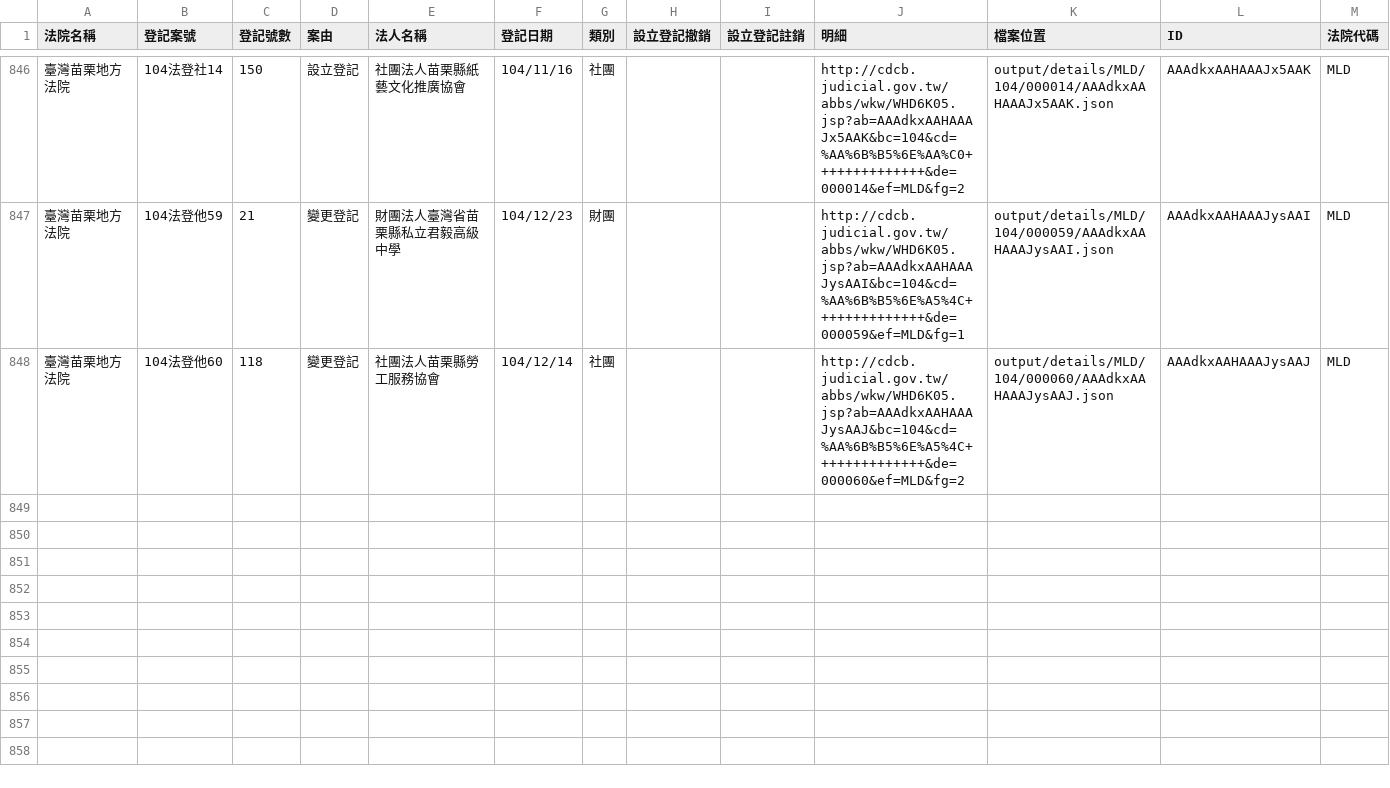
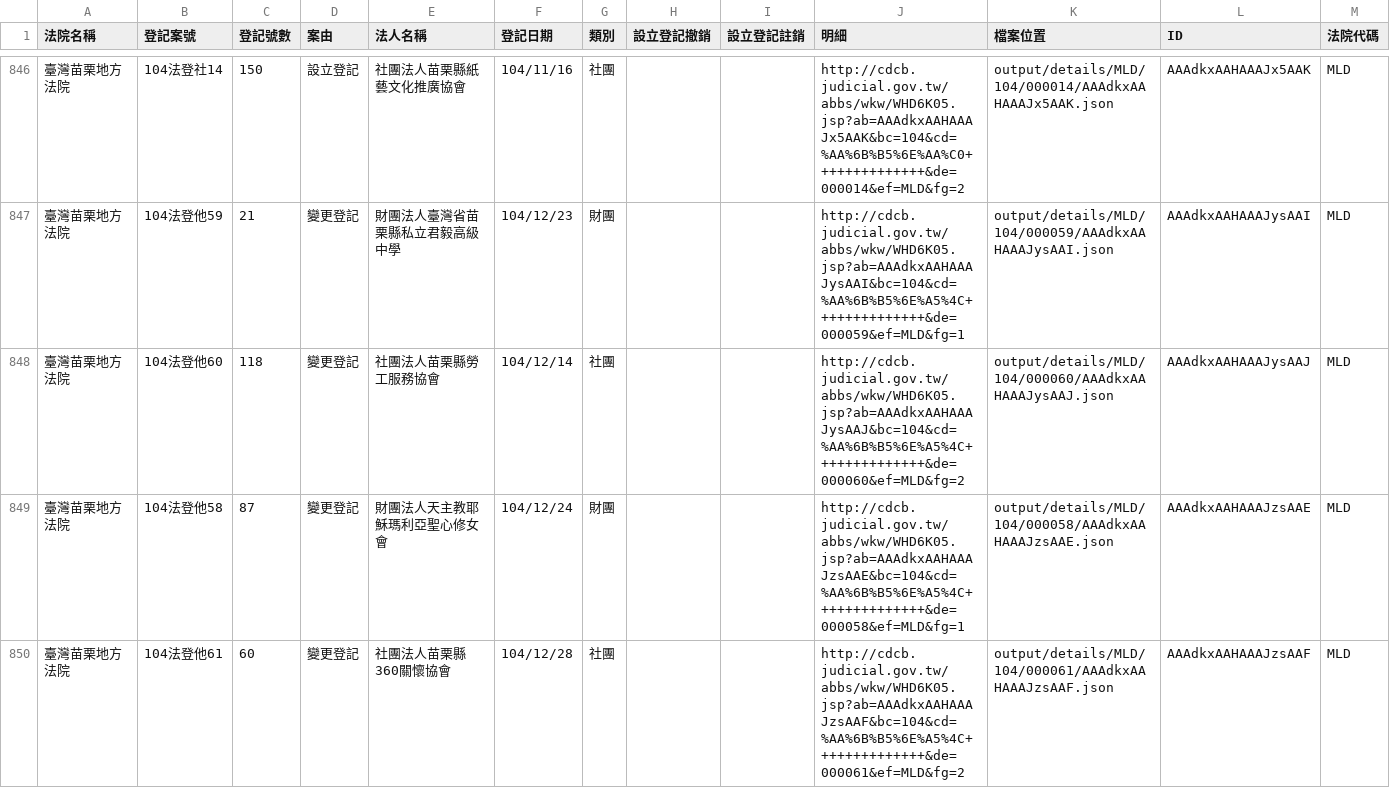
Before and after one commit to taichunmin/foundationtw, a CSV file: output/lists/MLD.csv, drawn as a sheet; only a part is shown, gaps mark what is left out; the diff names each change by its address in the sheet, - before the commit and + after, or states it on an @@ line.

```diff
--- a/output/lists/MLD.csv
+++ b/output/lists/MLD.csv
+row 849: 臺灣苗栗地方法院 | 104法登他58 | 87 | 變更登記 | 財團法人天主教耶穌瑪利亞聖心修女會 | 104/12/24 | 財團 |  |  | http://cdcb.judicial.gov.tw/abbs/wkw/WHD6K05.jsp?ab=AAAdkxAAHAAAJzsAAE&bc=104&cd=%AA%6B%B5%6E%A5%4C++++++++++++++&de=000058&ef=MLD&fg=1 | output/details/MLD/104/000058/AAAdkxAAHAAAJzsAAE.json | AAAdkxAAHAAAJzsAAE | MLD
+row 850: 臺灣苗栗地方法院 | 104法登他61 | 60 | 變更登記 | 社團法人苗栗縣360關懷協會 | 104/12/28 | 社團 |  |  | http://cdcb.judicial.gov.tw/abbs/wkw/WHD6K05.jsp?ab=AAAdkxAAHAAAJzsAAF&bc=104&cd=%AA%6B%B5%6E%A5%4C++++++++++++++&de=000061&ef=MLD&fg=2 | output/details/MLD/104/000061/AAAdkxAAHAAAJzsAAF.json | AAAdkxAAHAAAJzsAAF | MLD
```
Also changed, not shown: output/lists/NTD.csv, output/lists/PTD.csv, 34 other files.
